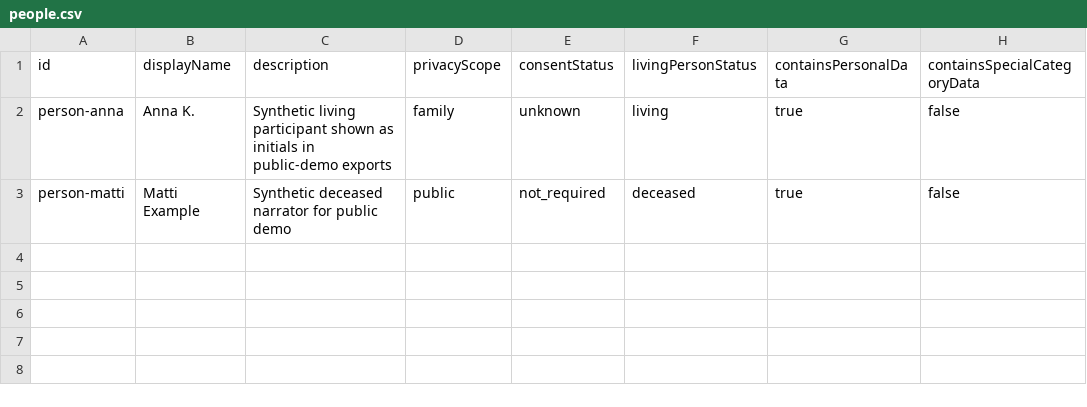
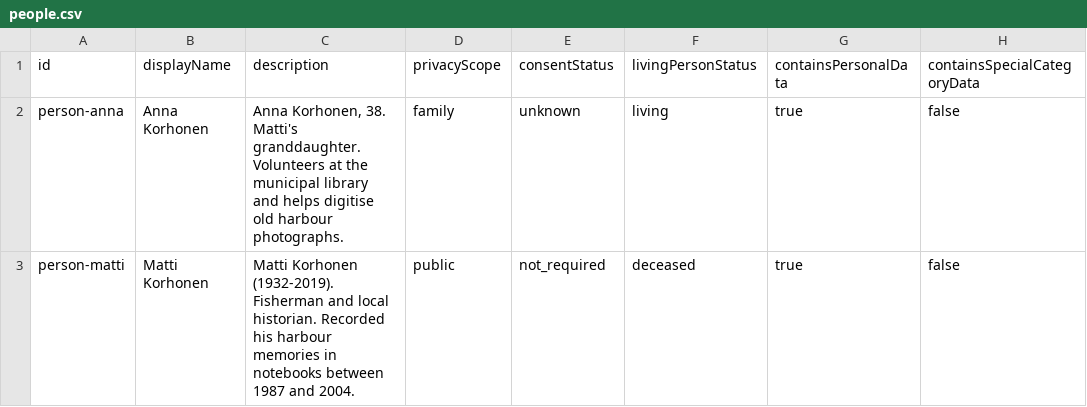
Before and after one commit to memory-commons/open-memory-archive, a CSV file: examples/community-memory/data/people.csv, drawn as a sheet.

```diff
--- a/examples/community-memory/data/people.csv
+++ b/examples/community-memory/data/people.csv
@@ -1,3 +1,3 @@
 id,displayName,description,privacyScope,consentStatus,livingPersonStatus,containsPersonalData,containsSpecialCategoryData
-person-anna,Anna K.,Synthetic living participant shown as initials in public-demo exports,family,unknown,living,true,false
-person-matti,Matti Example,Synthetic deceased narrator for public demo,public,not_required,deceased,true,false
+person-anna,Anna Korhonen,"Anna Korhonen, 38. Matti's granddaughter. Volunteers at the municipal library and helps digitise old harbour photographs.",family,unknown,living,true,false
+person-matti,Matti Korhonen,"Matti Korhonen (1932-2019). Fisherman and local historian. Recorded his harbour memories in notebooks between 1987 and 2004.",public,not_required,deceased,true,false
```
Also changed, not shown: examples/community-memory/data/events.csv, examples/community-memory/data/locations.csv, 25 other files.
